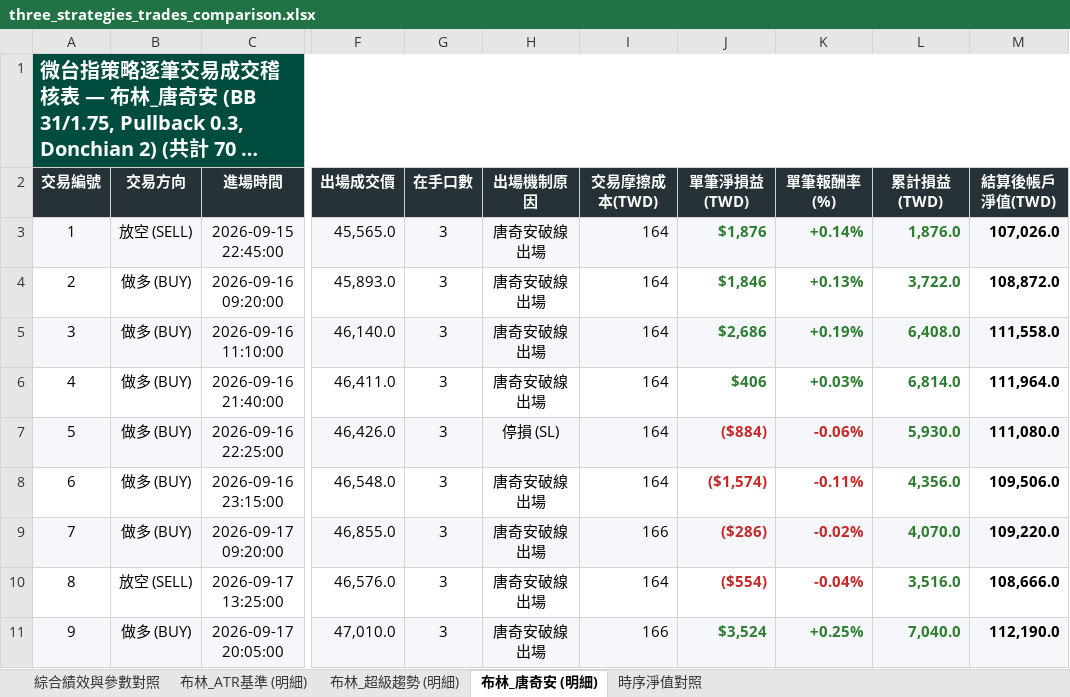
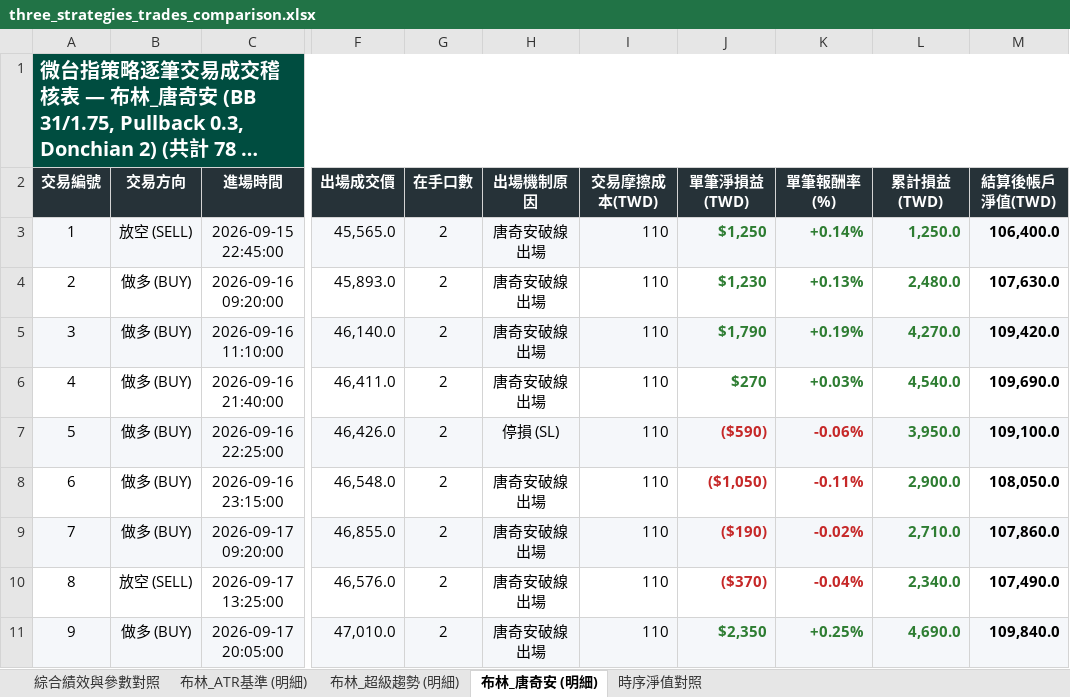
Before and after one commit to nyps1/TMF_strategy, an Excel workbook: three_strategies_trades_comparison.xlsx, sheet 布林_唐奇安 (明細), drawn as a sheet; only a part is shown, gaps mark what is left out; long unchanged cells end in …; values as stored, in another font and other column widths than the file's, no borders; the diff covers the shown part only; the diff names each change by its address in the sheet, - before the commit and + after, or states it on an @@ line.

```diff
--- a/three_strategies_trades_comparison.xlsx (sheet 布林_唐奇安 (明細))
+++ b/three_strategies_trades_comparison.xlsx (sheet 布林_唐奇安 (明細))
@@ column A (交易編號) renumbered in row 1 @@
-G3:G11 (在手口數): 3
+G3:G11 (在手口數): 2
-I3:I8 (交易摩擦成本(TWD)): 164
+I3:I8 (交易摩擦成本(TWD)): 110
-J3 (單筆淨損益(TWD)): $1,876
+J3 (單筆淨損益(TWD)): $1,250
-L3 (累計損益(TWD)): 1,876.0
+L3 (累計損益(TWD)): 1,250.0
-M3 (結算後帳戶淨值(TWD)): 107,026.0
+M3 (結算後帳戶淨值(TWD)): 106,400.0
-J4 (單筆淨損益(TWD)): $1,846
+J4 (單筆淨損益(TWD)): $1,230
-L4 (累計損益(TWD)): 3,722.0
+L4 (累計損益(TWD)): 2,480.0
-M4 (結算後帳戶淨值(TWD)): 108,872.0
+M4 (結算後帳戶淨值(TWD)): 107,630.0
-J5 (單筆淨損益(TWD)): $2,686
+J5 (單筆淨損益(TWD)): $1,790
-L5 (累計損益(TWD)): 6,408.0
+L5 (累計損益(TWD)): 4,270.0
-M5 (結算後帳戶淨值(TWD)): 111,558.0
+M5 (結算後帳戶淨值(TWD)): 109,420.0
-J6 (單筆淨損益(TWD)): $406
+J6 (單筆淨損益(TWD)): $270
-L6 (累計損益(TWD)): 6,814.0
+L6 (累計損益(TWD)): 4,540.0
-M6 (結算後帳戶淨值(TWD)): 111,964.0
+M6 (結算後帳戶淨值(TWD)): 109,690.0
-J7 (單筆淨損益(TWD)): ($884)
+J7 (單筆淨損益(TWD)): ($590)
-L7 (累計損益(TWD)): 5,930.0
+L7 (累計損益(TWD)): 3,950.0
-M7 (結算後帳戶淨值(TWD)): 111,080.0
+M7 (結算後帳戶淨值(TWD)): 109,100.0
-J8 (單筆淨損益(TWD)): ($1,574)
+J8 (單筆淨損益(TWD)): ($1,050)
-L8 (累計損益(TWD)): 4,356.0
+L8 (累計損益(TWD)): 2,900.0
-M8 (結算後帳戶淨值(TWD)): 109,506.0
+M8 (結算後帳戶淨值(TWD)): 108,050.0
-I9 (交易摩擦成本(TWD)): 166
+I9 (交易摩擦成本(TWD)): 110
-J9 (單筆淨損益(TWD)): ($286)
+J9 (單筆淨損益(TWD)): ($190)
-L9 (累計損益(TWD)): 4,070.0
+L9 (累計損益(TWD)): 2,710.0
-M9 (結算後帳戶淨值(TWD)): 109,220.0
+M9 (結算後帳戶淨值(TWD)): 107,860.0
-I10 (交易摩擦成本(TWD)): 164
+I10 (交易摩擦成本(TWD)): 110
-J10 (單筆淨損益(TWD)): ($554)
+J10 (單筆淨損益(TWD)): ($370)
-L10 (累計損益(TWD)): 3,516.0
+L10 (累計損益(TWD)): 2,340.0
-M10 (結算後帳戶淨值(TWD)): 108,666.0
+M10 (結算後帳戶淨值(TWD)): 107,490.0
-I11 (交易摩擦成本(TWD)): 166
+I11 (交易摩擦成本(TWD)): 110
-J11 (單筆淨損益(TWD)): $3,524
+J11 (單筆淨損益(TWD)): $2,350
-L11 (累計損益(TWD)): 7,040.0
+L11 (累計損益(TWD)): 4,690.0
-M11 (結算後帳戶淨值(TWD)): 112,190.0
+M11 (結算後帳戶淨值(TWD)): 109,840.0
```
Also changed, not shown: 8 added rows and 305 edited cells elsewhere in this sheet, sheet 時序淨值對照, sheet 布林_ATR基準 (明細), sheet 布林_超級趨勢 (明細), sheet 綜合績效與參數對照, 2 other files.
